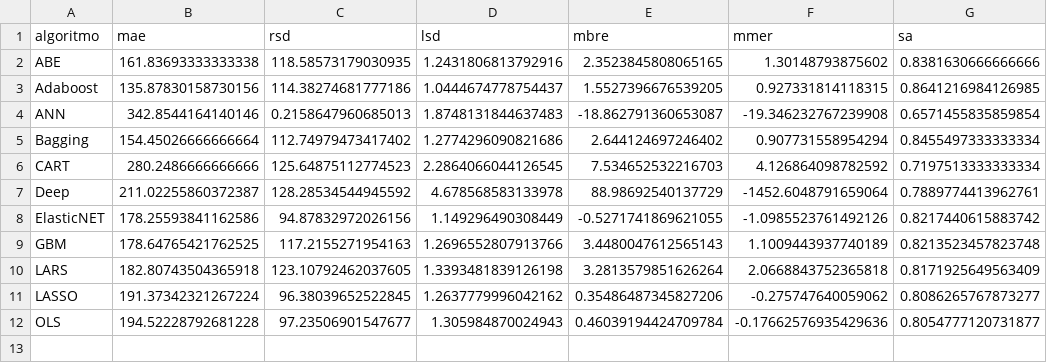
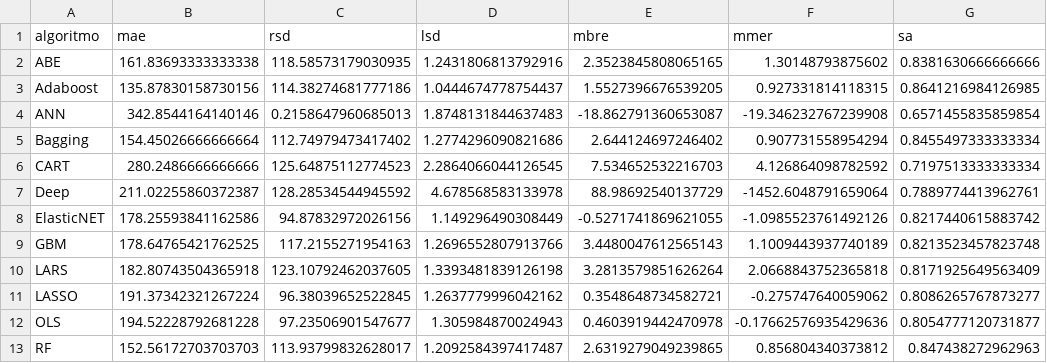
Before and after one commit to albertofernandezs/machine-learning, a CSV file: kemerer.csv, drawn as a sheet.

Commit message:
Ajustes

```diff
--- a/kemerer.csv
+++ b/kemerer.csv
@@ -10,3 +10,4 @@ GBM,178.64765421762525,117.2155271954163,1.2696552807913766,3.4480047612565143,1
 LARS,182.80743504365918,123.10792462037605,1.3393481839126198,3.2813579851626264,2.0668843752365818,0.8171925649563409
-LASSO,191.37342321267224,96.38039652522845,1.2637779996042162,0.35486487345827206,-0.275747640059062,0.8086265767873277
-OLS,194.52228792681228,97.23506901547677,1.305984870024943,0.46039194424709784,-0.17662576935429636,0.8054777120731877
+LASSO,191.37342321267224,96.38039652522845,1.2637779996042162,0.3548648734582721,-0.275747640059062,0.8086265767873277
+OLS,194.52228792681228,97.23506901547677,1.305984870024943,0.4603919442470978,-0.17662576935429636,0.8054777120731877
+RF,152.56172703703703,113.93799832628017,1.2092584397417487,2.6319279049239865,0.856804340373812,0.847438272962963
```
